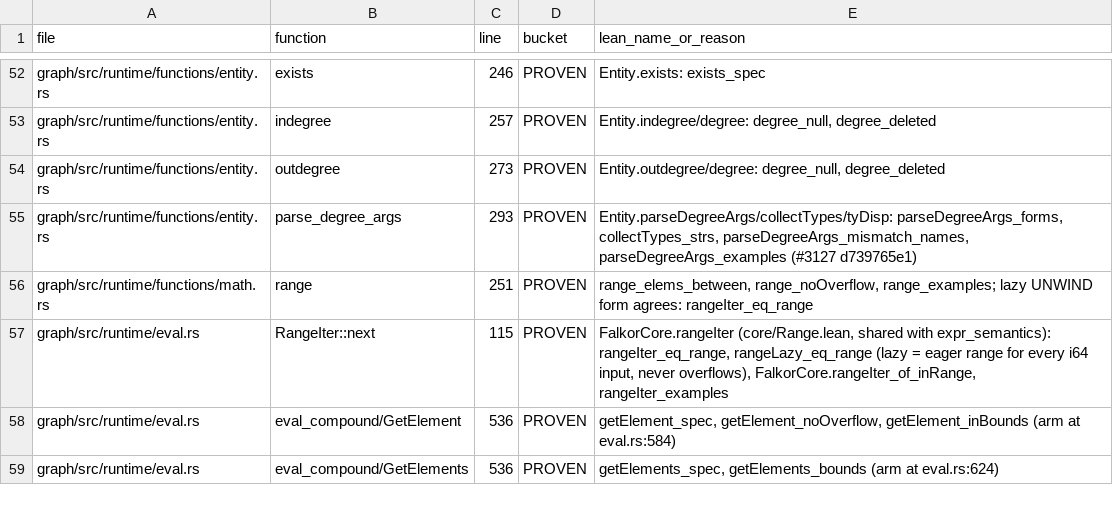
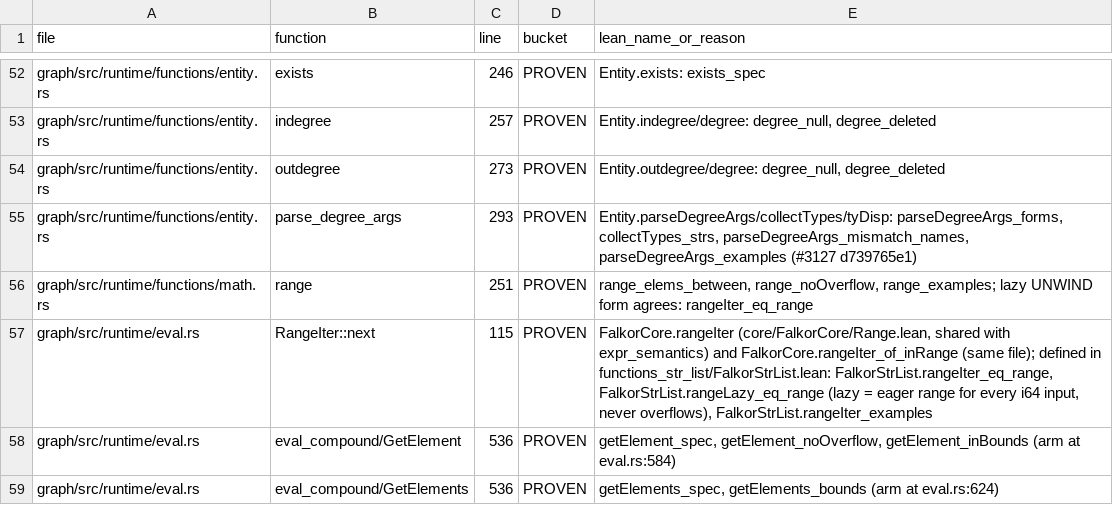
Before and after one commit to FalkorDB/FalkorDB, a TSV file: proofs/functions_str_list/COVERAGE.tsv, drawn as a sheet; only a part is shown, gaps mark what is left out.

```diff
--- a/proofs/functions_str_list/COVERAGE.tsv
+++ b/proofs/functions_str_list/COVERAGE.tsv
@@ -56,3 +56,3 @@ graph/src/runtime/functions/entity.rs	parse_degree_args	293	PROVEN	Entity.parseD
 graph/src/runtime/functions/math.rs	range	251	PROVEN	range_elems_between, range_noOverflow, range_examples; lazy UNWIND form agrees: rangeIter_eq_range
-graph/src/runtime/eval.rs	RangeIter::next	115	PROVEN	FalkorCore.rangeIter (core/Range.lean, shared with expr_semantics): rangeIter_eq_range, rangeLazy_eq_range (lazy = eager range for every i64 input, never overflows), FalkorCore.rangeIter_of_inRange, rangeIter_examples
+graph/src/runtime/eval.rs	RangeIter::next	115	PROVEN	FalkorCore.rangeIter (core/FalkorCore/Range.lean, shared with expr_semantics) and FalkorCore.rangeIter_of_inRange (same file); defined in functions_str_list/FalkorStrList.lean: FalkorStrList.rangeIter_eq_range, FalkorStrList.rangeLazy_eq_range (lazy = eager range for every i64 input, never overflows), FalkorStrList.rangeIter_examples
 graph/src/runtime/eval.rs	eval_compound/GetElement	536	PROVEN	getElement_spec, getElement_noOverflow, getElement_inBounds (arm at eval.rs:584)
```
Also changed, not shown: proofs/expr_semantics/COVERAGE.tsv, 5 other files.
